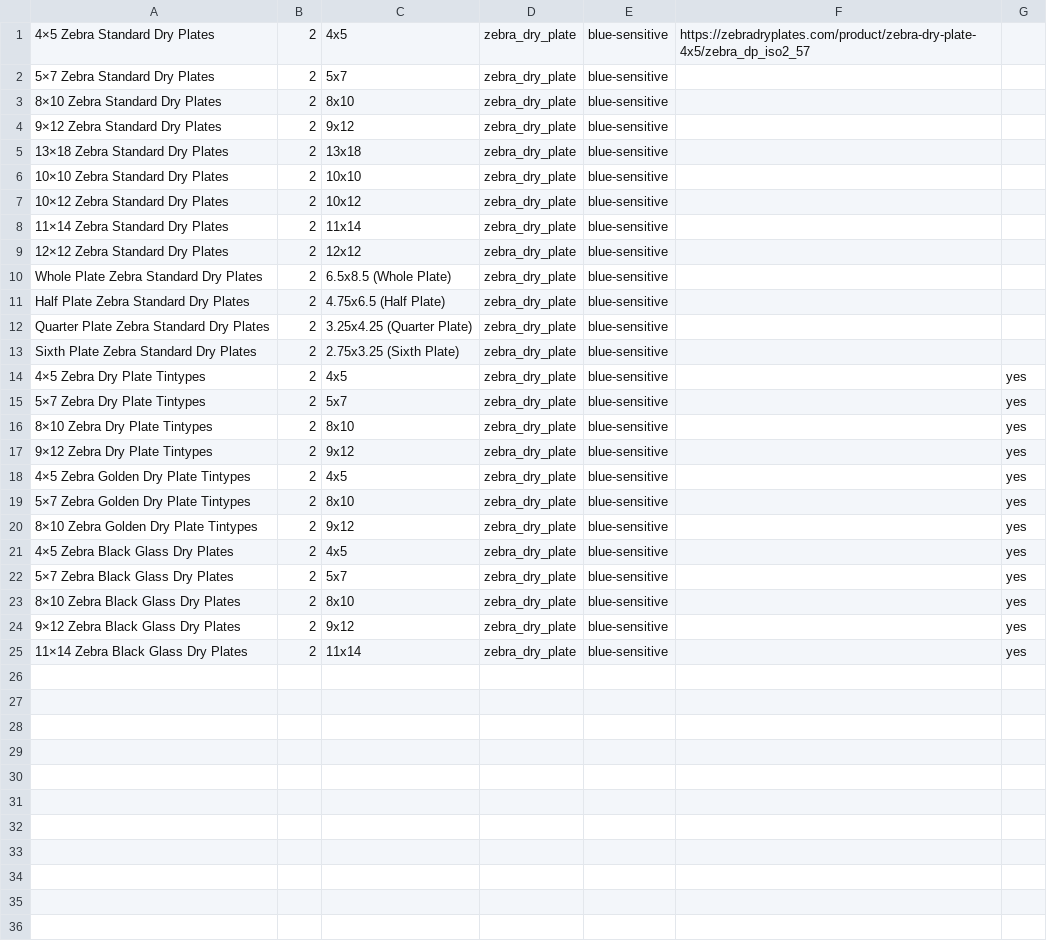
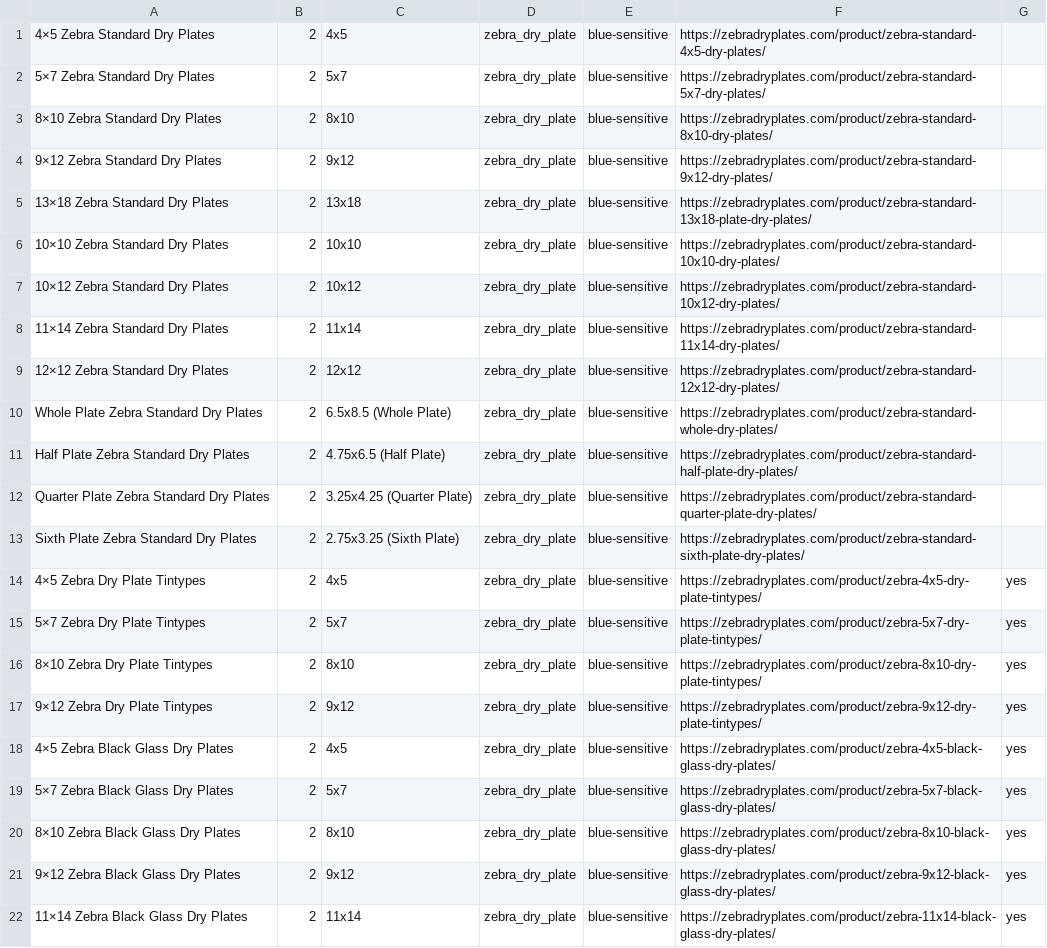
Before and after one commit to scthendersonphotography/ProfilmMeter, a CSV file: zebra_stocks.csv, drawn as a sheet.

Commit message:
Update zebra_stocks.csv
updated film stocks

```diff
--- a/zebra_stocks.csv
+++ b/zebra_stocks.csv
@@ -1,25 +1,22 @@
-4×5 Zebra Standard Dry Plates,2,4x5,zebra_dry_plate,blue-sensitive,https://zebradryplates.com/product/zebra-dry-plate-4x5/zebra_dp_iso2_57,, ,
-5×7 Zebra Standard Dry Plates,2,5x7,zebra_dry_plate,blue-sensitive, ,, ,
-8×10 Zebra Standard Dry Plates,2,8x10,zebra_dry_plate,blue-sensitive, ,, ,
-9×12 Zebra Standard Dry Plates,2,9x12,zebra_dry_plate,blue-sensitive, ,, ,
-13×18 Zebra Standard Dry Plates,2,13x18,zebra_dry_plate,blue-sensitive, ,, ,
-10×10 Zebra Standard Dry Plates,2,10x10,zebra_dry_plate,blue-sensitive, ,, ,
-10×12 Zebra Standard Dry Plates,2,10x12,zebra_dry_plate,blue-sensitive, ,, ,
-11×14 Zebra Standard Dry Plates,2,11x14,zebra_dry_plate,blue-sensitive, ,, ,
-12×12 Zebra Standard Dry Plates,2,12x12,zebra_dry_plate,blue-sensitive, ,, ,
-Whole Plate Zebra Standard Dry Plates,2, 6.5x8.5 (Whole Plate),zebra_dry_plate,blue-sensitive, ,, ,
-Half Plate Zebra Standard Dry Plates,2,4.75x6.5 (Half Plate),zebra_dry_plate,blue-sensitive, ,, ,
-Quarter Plate Zebra Standard Dry Plates,2, 3.25x4.25 (Quarter Plate),zebra_dry_plate,blue-sensitive, ,, ,
-Sixth Plate Zebra Standard Dry Plates,2,2.75x3.25 (Sixth Plate),zebra_dry_plate,blue-sensitive, ,, ,
-4×5 Zebra Dry Plate Tintypes,2,4x5,zebra_dry_plate,blue-sensitive, ,yes, ,
-5×7 Zebra Dry Plate Tintypes,2,5x7,zebra_dry_plate,blue-sensitive, ,yes, ,
-8×10 Zebra Dry Plate Tintypes,2,8x10,zebra_dry_plate,blue-sensitive, ,yes, ,
-9×12 Zebra Dry Plate Tintypes,2,9x12,zebra_dry_plate,blue-sensitive, ,yes, ,
-4×5 Zebra Golden Dry Plate Tintypes,2,4x5,zebra_dry_plate,blue-sensitive, ,yes, ,
-5×7 Zebra Golden Dry Plate Tintypes,2,8x10,zebra_dry_plate,blue-sensitive, ,yes, ,
-8×10 Zebra Golden Dry Plate Tintypes,2,9x12,zebra_dry_plate,blue-sensitive, ,yes, ,
-4×5 Zebra Black Glass Dry Plates,2,4x5,zebra_dry_plate,blue-sensitive, ,yes, ,
-5×7 Zebra Black Glass Dry Plates,2,5x7,zebra_dry_plate,blue-sensitive, ,yes, ,
-8×10 Zebra Black Glass Dry Plates,2,8x10,zebra_dry_plate,blue-sensitive, ,yes, ,
-9×12 Zebra Black Glass Dry Plates,2,9x12,zebra_dry_plate,blue-sensitive, ,yes, ,
-11×14 Zebra Black Glass Dry Plates,2,11x14,zebra_dry_plate,blue-sensitive, ,yes, ,
+4×5 Zebra Standard Dry Plates,2,4x5,zebra_dry_plate,blue-sensitive,https://zebradryplates.com/product/zebra-standard-4x5-dry-plates/, ,,
+5×7 Zebra Standard Dry Plates,2,5x7,zebra_dry_plate,blue-sensitive,https://zebradryplates.com/product/zebra-standard-5x7-dry-plates/, ,,
+8×10 Zebra Standard Dry Plates,2,8x10,zebra_dry_plate,blue-sensitive,https://zebradryplates.com/product/zebra-standard-8x10-dry-plates/,,,
+9×12 Zebra Standard Dry Plates,2,9x12,zebra_dry_plate,blue-sensitive,https://zebradryplates.com/product/zebra-standard-9x12-dry-plates/,,,
+13×18 Zebra Standard Dry Plates,2,13x18,zebra_dry_plate,blue-sensitive,https://zebradryplates.com/product/zebra-standard-13x18-plate-dry-plates/,,,
+10×10 Zebra Standard Dry Plates,2,10x10,zebra_dry_plate,blue-sensitive,https://zebradryplates.com/product/zebra-standard-10x10-dry-plates/,,,
+10×12 Zebra Standard Dry Plates,2,10x12,zebra_dry_plate,blue-sensitive,https://zebradryplates.com/product/zebra-standard-10x12-dry-plates/,,,
+11×14 Zebra Standard Dry Plates,2,11x14,zebra_dry_plate,blue-sensitive,https://zebradryplates.com/product/zebra-standard-11x14-dry-plates/,,,
+12×12 Zebra Standard Dry Plates,2,12x12,zebra_dry_plate,blue-sensitive,https://zebradryplates.com/product/zebra-standard-12x12-dry-plates/,,,
+Whole Plate Zebra Standard Dry Plates,2, 6.5x8.5 (Whole Plate),zebra_dry_plate,blue-sensitive,https://zebradryplates.com/product/zebra-standard-whole-dry-plates/,,,
+Half Plate Zebra Standard Dry Plates,2,4.75x6.5 (Half Plate),zebra_dry_plate,blue-sensitive,https://zebradryplates.com/product/zebra-standard-half-plate-dry-plates/,,,
+Quarter Plate Zebra Standard Dry Plates,2, 3.25x4.25 (Quarter Plate),zebra_dry_plate,blue-sensitive,https://zebradryplates.com/product/zebra-standard-quarter-plate-dry-plates/,,,
+Sixth Plate Zebra Standard Dry Plates,2,2.75x3.25 (Sixth Plate),zebra_dry_plate,blue-sensitive,https://zebradryplates.com/product/zebra-standard-sixth-plate-dry-plates/,,,
+4×5 Zebra Dry Plate Tintypes,2,4x5,zebra_dry_plate,blue-sensitive,https://zebradryplates.com/product/zebra-4x5-dry-plate-tintypes/,yes,,
+5×7 Zebra Dry Plate Tintypes,2,5x7,zebra_dry_plate,blue-sensitive,https://zebradryplates.com/product/zebra-5x7-dry-plate-tintypes/,yes,,
+8×10 Zebra Dry Plate Tintypes,2,8x10,zebra_dry_plate,blue-sensitive,https://zebradryplates.com/product/zebra-8x10-dry-plate-tintypes/,yes,,
+9×12 Zebra Dry Plate Tintypes,2,9x12,zebra_dry_plate,blue-sensitive,https://zebradryplates.com/product/zebra-9x12-dry-plate-tintypes/,yes,,
+4×5 Zebra Black Glass Dry Plates,2,4x5,zebra_dry_plate,blue-sensitive,https://zebradryplates.com/product/zebra-4x5-black-glass-dry-plates/,yes,,
+5×7 Zebra Black Glass Dry Plates,2,5x7,zebra_dry_plate,blue-sensitive,https://zebradryplates.com/product/zebra-5x7-black-glass-dry-plates/,yes,,
+8×10 Zebra Black Glass Dry Plates,2,8x10,zebra_dry_plate,blue-sensitive,https://zebradryplates.com/product/zebra-8x10-black-glass-dry-plates/,yes,,
+9×12 Zebra Black Glass Dry Plates,2,9x12,zebra_dry_plate,blue-sensitive,https://zebradryplates.com/product/zebra-9x12-black-glass-dry-plates/,yes,,
+11×14 Zebra Black Glass Dry Plates,2,11x14,zebra_dry_plate,blue-sensitive,https://zebradryplates.com/product/zebra-11x14-black-glass-dry-plates/,yes,,
```
